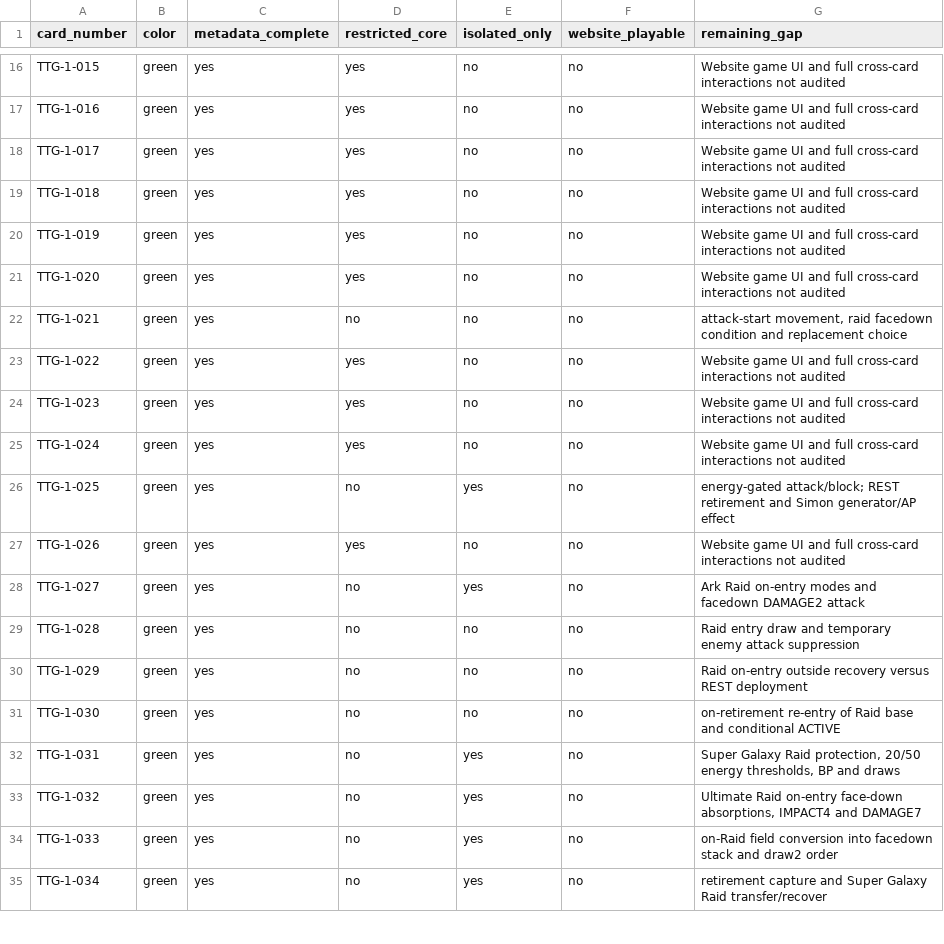
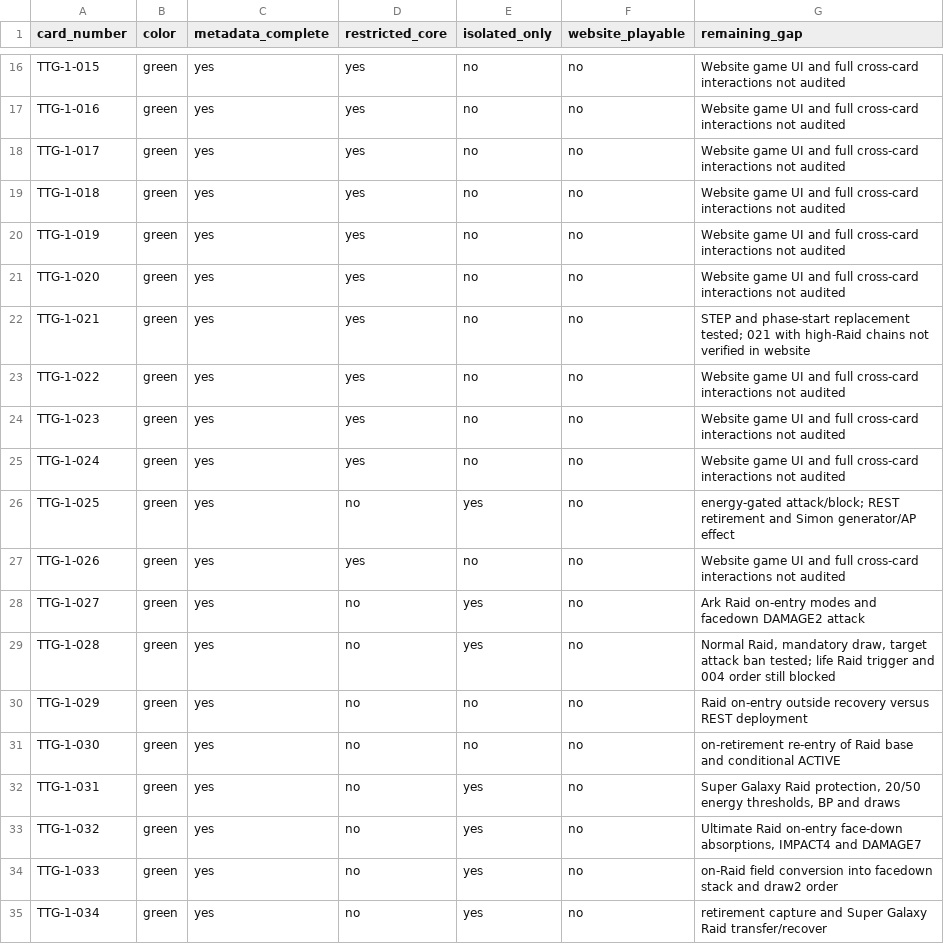
Before and after one commit to will00t-debug/Ua, a CSV file: data/ttg-green-audit.csv, drawn as a sheet; only a part is shown, gaps mark what is left out.

Commit message:
audit(ttg): 29 restricted green / 12 pending; 028 normal Raid isolated until Raid life and 004 order

```diff
--- a/data/ttg-green-audit.csv
+++ b/data/ttg-green-audit.csv
@@ -21,3 +21,3 @@ TTG-1-019,green,yes,yes,no,no,"Website game UI and full cross-card interactions
 TTG-1-020,green,yes,yes,no,no,"Website game UI and full cross-card interactions not audited"
-TTG-1-021,green,yes,no,no,no,"attack-start movement, raid facedown condition and replacement choice"
+TTG-1-021,green,yes,yes,no,no,"STEP and phase-start replacement tested; 021 with high-Raid chains not verified in website"
 TTG-1-022,green,yes,yes,no,no,"Website game UI and full cross-card interactions not audited"
@@ -28,3 +28,3 @@ TTG-1-026,green,yes,yes,no,no,"Website game UI and full cross-card interactions
 TTG-1-027,green,yes,no,yes,no,"Ark Raid on-entry modes and facedown DAMAGE2 attack"
-TTG-1-028,green,yes,no,no,no,"Raid entry draw and temporary enemy attack suppression"
+TTG-1-028,green,yes,no,yes,no,"Normal Raid, mandatory draw, target attack ban tested; life Raid trigger and 004 order still blocked"
 TTG-1-029,green,yes,no,no,no,"Raid on-entry outside recovery versus REST deployment"
```
